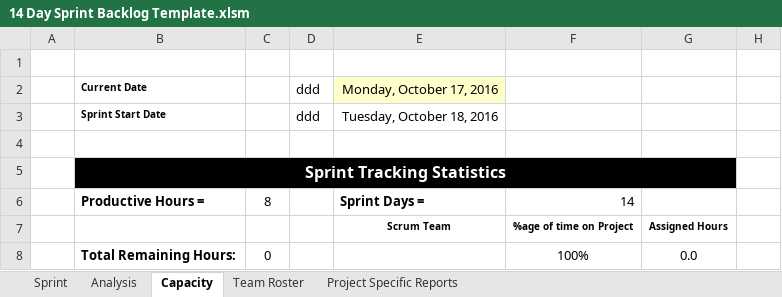
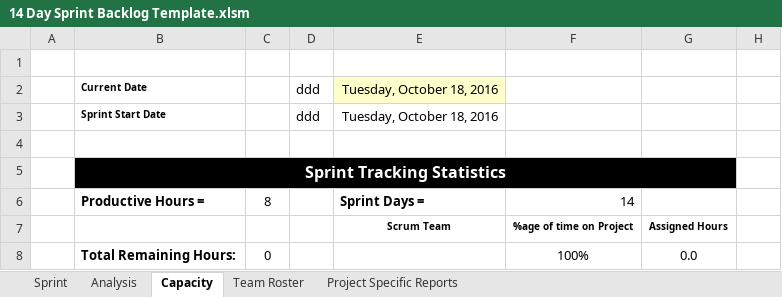
Before and after one commit to AnastasiaFe/EasyGo, an Excel workbook: docs/14 Day Sprint Backlog Template.xlsm, sheet Capacity, drawn as a sheet; only a part is shown; values as stored, in another font and other column widths than the file's, no borders; conditional formats not drawn; the diff names each change by its address in the sheet, - before the commit and + after, or states it on an @@ line.

```diff
--- a/docs/14 Day Sprint Backlog Template.xlsm (sheet Capacity)
+++ b/docs/14 Day Sprint Backlog Template.xlsm (sheet Capacity)
-E2: Monday, October 17, 2016
+E2: Tuesday, October 18, 2016
```
Also changed, not shown: sheet Sprint, sheet Project Specific Reports, sheet Analysis, charts or pictures.
